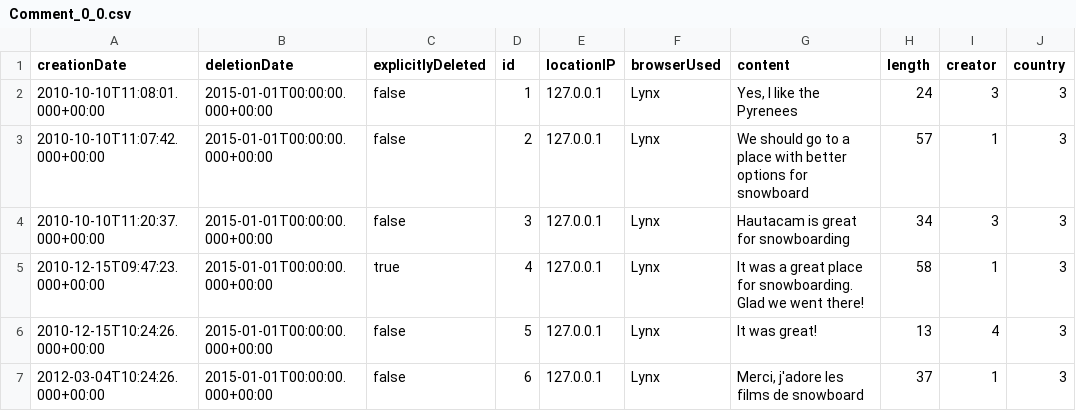
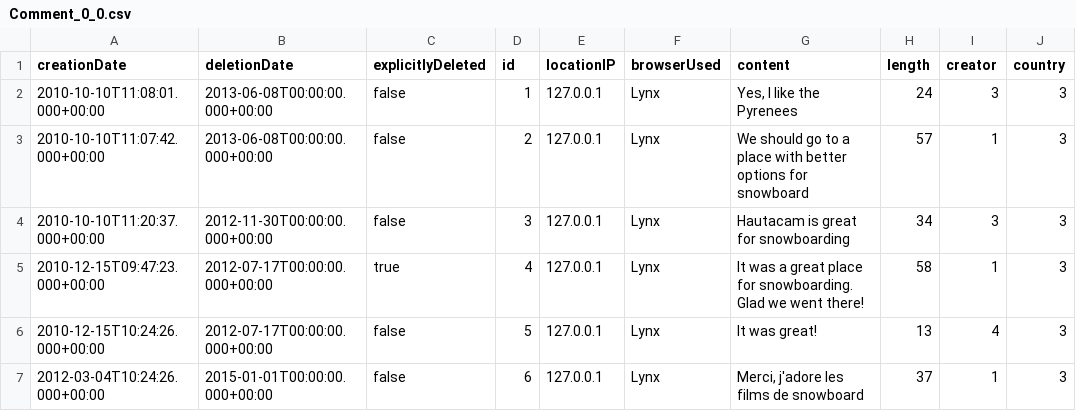
Before and after one commit to ldbc/ldbc_snb_example_data, a CSV file: data/raw/dynamic/Comment_0_0.csv, drawn as a sheet; only a part is shown; the diff names each change by its address in the sheet, - before the commit and + after, or states it on an @@ line.

```diff
--- a/data/raw/dynamic/Comment_0_0.csv
+++ b/data/raw/dynamic/Comment_0_0.csv
-B2:B3 (deletionDate): 2015-01-01T00:00:00.000+00:00
+B2:B3 (deletionDate): 2013-06-08T00:00:00.000+00:00
-B4 (deletionDate): 2015-01-01T00:00:00.000+00:00
+B4 (deletionDate): 2012-11-30T00:00:00.000+00:00
-B5:B6 (deletionDate): 2015-01-01T00:00:00.000+00:00
+B5:B6 (deletionDate): 2012-07-17T00:00:00.000+00:00
```
Also changed, not shown: data/raw/dynamic/Forum_0_0.csv, data/raw/dynamic/Forum_hasMember_Person_0_0.csv, 6 other files.
